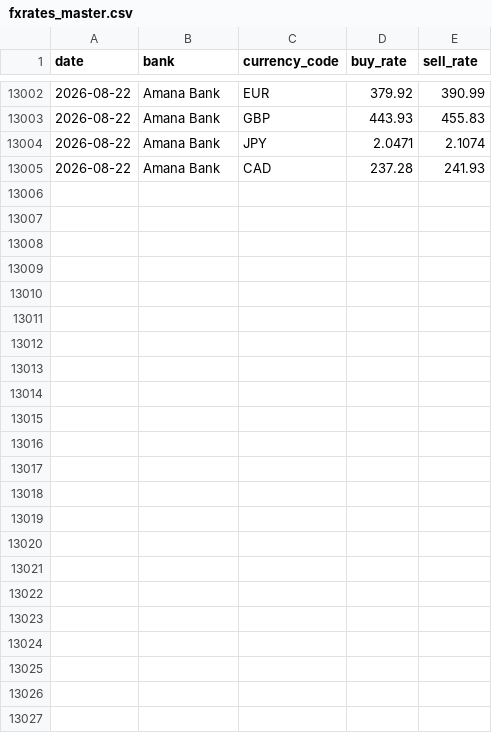
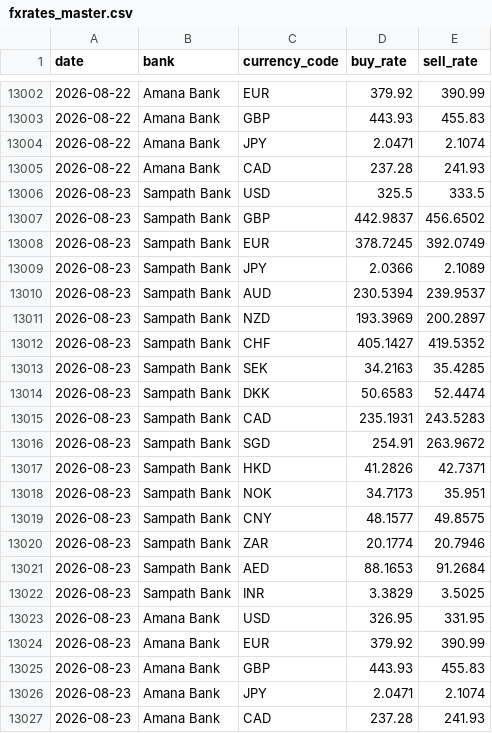
Before and after one commit to Designated-AICoder/sri-lankan-exchange-rates, a CSV file: data/fxrates_master.csv, drawn as a sheet; only a part is shown, gaps mark what is left out.

```diff
--- a/data/fxrates_master.csv
+++ b/data/fxrates_master.csv
@@ -13005 +13005,23 @@ date,bank,currency_code,buy_rate,sell_rate
 2026-08-22,Amana Bank,CAD,237.28,241.93
+2026-08-23,Sampath Bank,USD,325.5,333.5
+2026-08-23,Sampath Bank,GBP,442.9837,456.6502
+2026-08-23,Sampath Bank,EUR,378.7245,392.0749
+2026-08-23,Sampath Bank,JPY,2.0366,2.1089
+2026-08-23,Sampath Bank,AUD,230.5394,239.9537
+2026-08-23,Sampath Bank,NZD,193.3969,200.2897
+2026-08-23,Sampath Bank,CHF,405.1427,419.5352
+2026-08-23,Sampath Bank,SEK,34.2163,35.4285
+2026-08-23,Sampath Bank,DKK,50.6583,52.4474
+2026-08-23,Sampath Bank,CAD,235.1931,243.5283
+2026-08-23,Sampath Bank,SGD,254.91,263.9672
+2026-08-23,Sampath Bank,HKD,41.2826,42.7371
+2026-08-23,Sampath Bank,NOK,34.7173,35.951
+2026-08-23,Sampath Bank,CNY,48.1577,49.8575
+2026-08-23,Sampath Bank,ZAR,20.1774,20.7946
+2026-08-23,Sampath Bank,AED,88.1653,91.2684
+2026-08-23,Sampath Bank,INR,3.3829,3.5025
+2026-08-23,Amana Bank,USD,326.95,331.95
+2026-08-23,Amana Bank,EUR,379.92,390.99
+2026-08-23,Amana Bank,GBP,443.93,455.83
+2026-08-23,Amana Bank,JPY,2.0471,2.1074
+2026-08-23,Amana Bank,CAD,237.28,241.93
```
